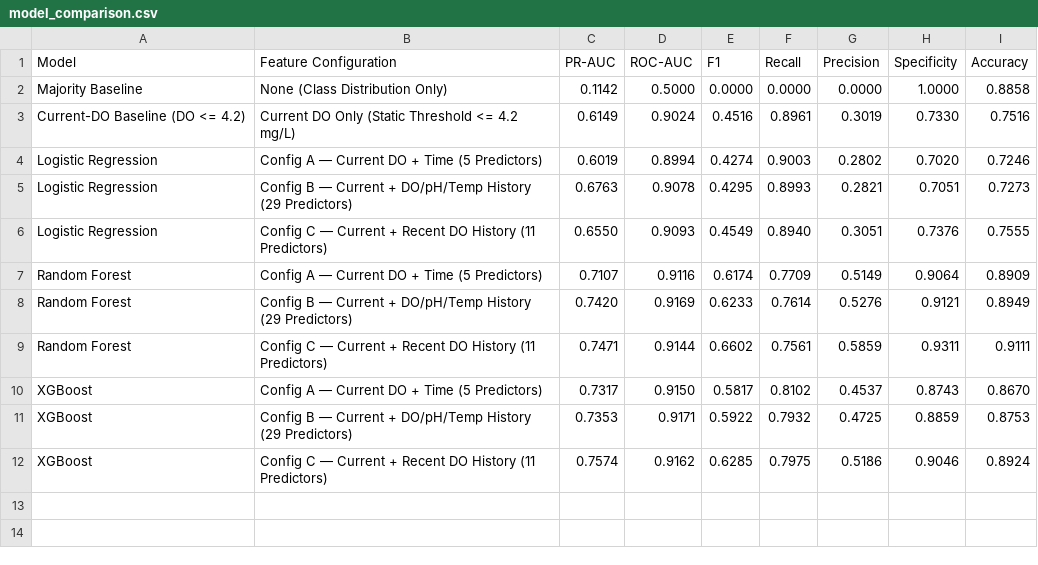
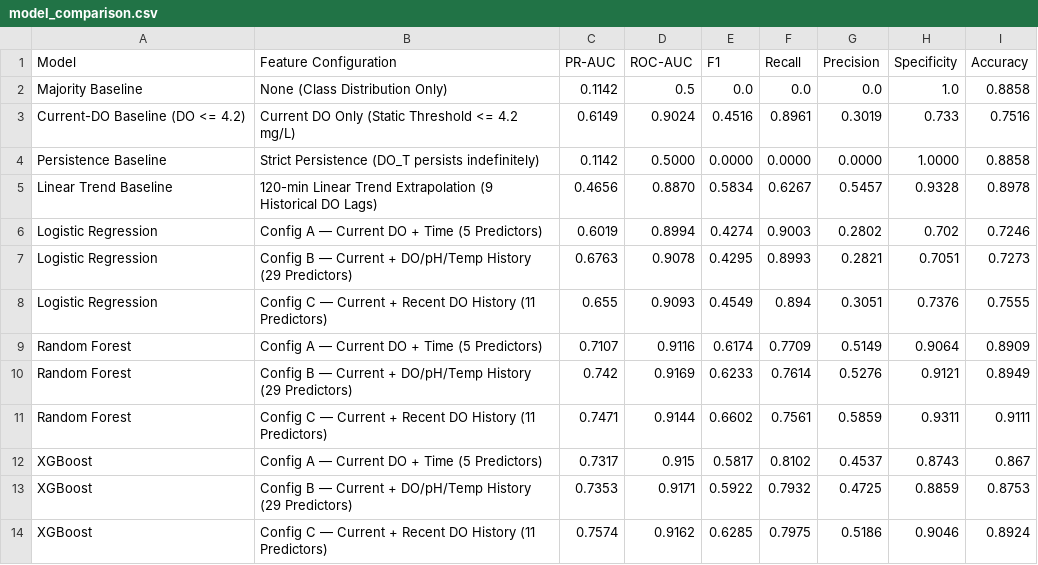
Before and after one commit to karthi-2006-11/-ShinerAI, a CSV file: results/reports/model_comparison.csv, drawn as a sheet.

Commit message:
feat(research): implement IEEE mentor improvements for novelty, baselines, operational evaluation, and calibration

```diff
--- a/results/reports/model_comparison.csv
+++ b/results/reports/model_comparison.csv
@@ -1,11 +1,13 @@
 Model,Feature Configuration,PR-AUC,ROC-AUC,F1,Recall,Precision,Specificity,Accuracy
-Majority Baseline,None (Class Distribution Only),0.1142,0.5000,0.0000,0.0000,0.0000,1.0000,0.8858
-Current-DO Baseline (DO <= 4.2),Current DO Only (Static Threshold <= 4.2 mg/L),0.6149,0.9024,0.4516,0.8961,0.3019,0.7330,0.7516
-Logistic Regression,Config A — Current DO + Time (5 Predictors),0.6019,0.8994,0.4274,0.9003,0.2802,0.7020,0.7246
+Majority Baseline,None (Class Distribution Only),0.1142,0.5,0.0,0.0,0.0,1.0,0.8858
+Current-DO Baseline (DO <= 4.2),Current DO Only (Static Threshold <= 4.2 mg/L),0.6149,0.9024,0.4516,0.8961,0.3019,0.733,0.7516
+Persistence Baseline,Strict Persistence (DO_T persists indefinitely),0.1142,0.5000,0.0000,0.0000,0.0000,1.0000,0.8858
+Linear Trend Baseline,120-min Linear Trend Extrapolation (9 Historical DO Lags),0.4656,0.8870,0.5834,0.6267,0.5457,0.9328,0.8978
+Logistic Regression,Config A — Current DO + Time (5 Predictors),0.6019,0.8994,0.4274,0.9003,0.2802,0.702,0.7246
 Logistic Regression,Config B — Current + DO/pH/Temp History (29 Predictors),0.6763,0.9078,0.4295,0.8993,0.2821,0.7051,0.7273
-Logistic Regression,Config C — Current + Recent DO History (11 Predictors),0.6550,0.9093,0.4549,0.8940,0.3051,0.7376,0.7555
+Logistic Regression,Config C — Current + Recent DO History (11 Predictors),0.655,0.9093,0.4549,0.894,0.3051,0.7376,0.7555
 Random Forest,Config A — Current DO + Time (5 Predictors),0.7107,0.9116,0.6174,0.7709,0.5149,0.9064,0.8909
-Random Forest,Config B — Current + DO/pH/Temp History (29 Predictors),0.7420,0.9169,0.6233,0.7614,0.5276,0.9121,0.8949
+Random Forest,Config B — Current + DO/pH/Temp History (29 Predictors),0.742,0.9169,0.6233,0.7614,0.5276,0.9121,0.8949
 Random Forest,Config C — Current + Recent DO History (11 Predictors),0.7471,0.9144,0.6602,0.7561,0.5859,0.9311,0.9111
-XGBoost,Config A — Current DO + Time (5 Predictors),0.7317,0.9150,0.5817,0.8102,0.4537,0.8743,0.8670
+XGBoost,Config A — Current DO + Time (5 Predictors),0.7317,0.915,0.5817,0.8102,0.4537,0.8743,0.867
 XGBoost,Config B — Current + DO/pH/Temp History (29 Predictors),0.7353,0.9171,0.5922,0.7932,0.4725,0.8859,0.8753
```
Also changed, not shown: 27 other files.
